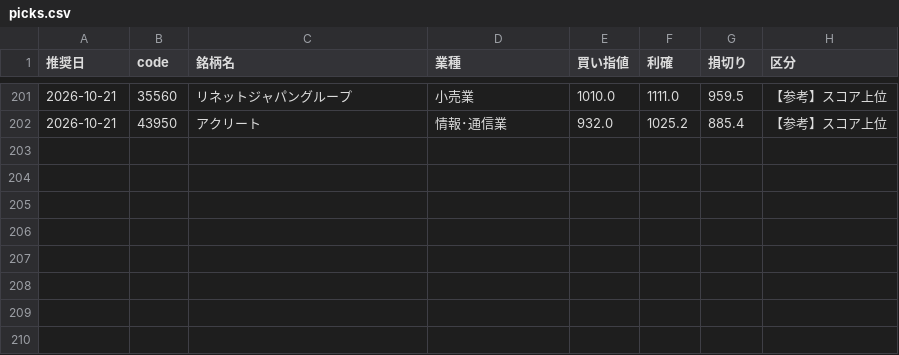
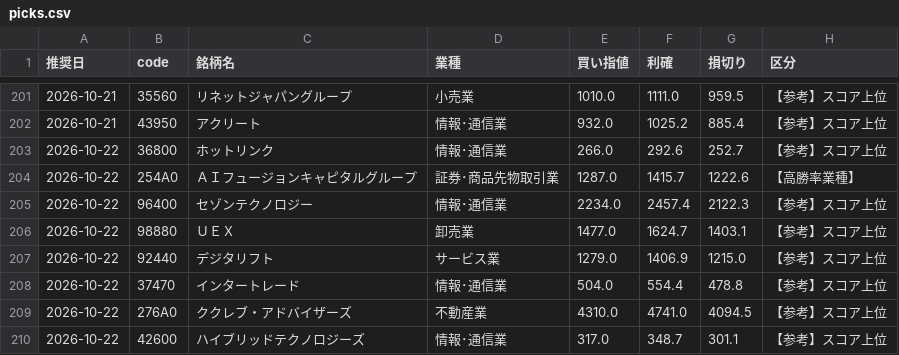
Before and after one commit to hamaba0217-wq/kabu, a CSV file: history/picks.csv, drawn as a sheet; only a part is shown, gaps mark what is left out.

```diff
--- a/history/picks.csv
+++ b/history/picks.csv
@@ -202 +202,9 @@
 2026-10-21,43950,アクリート,情報･通信業,932.0,1025.2,885.4,【参考】スコア上位
+2026-10-22,36800,ホットリンク,情報･通信業,266.0,292.6,252.7,【参考】スコア上位
+2026-10-22,254A0,ＡＩフュージョンキャピタルグループ,証券･商品先物取引業,1287.0,1415.7,1222.6,【高勝率業種】
+2026-10-22,96400,セゾンテクノロジー,情報･通信業,2234.0,2457.4,2122.3,【参考】スコア上位
+2026-10-22,98880,ＵＥＸ,卸売業,1477.0,1624.7,1403.1,【参考】スコア上位
+2026-10-22,92440,デジタリフト,サービス業,1279.0,1406.9,1215.0,【参考】スコア上位
+2026-10-22,37470,インタートレード,情報･通信業,504.0,554.4,478.8,【参考】スコア上位
+2026-10-22,276A0,ククレブ・アドバイザーズ,不動産業,4310.0,4741.0,4094.5,【参考】スコア上位
+2026-10-22,42600,ハイブリッドテクノロジーズ,情報･通信業,317.0,348.7,301.1,【参考】スコア上位
```
Also changed, not shown: 4 other files.
